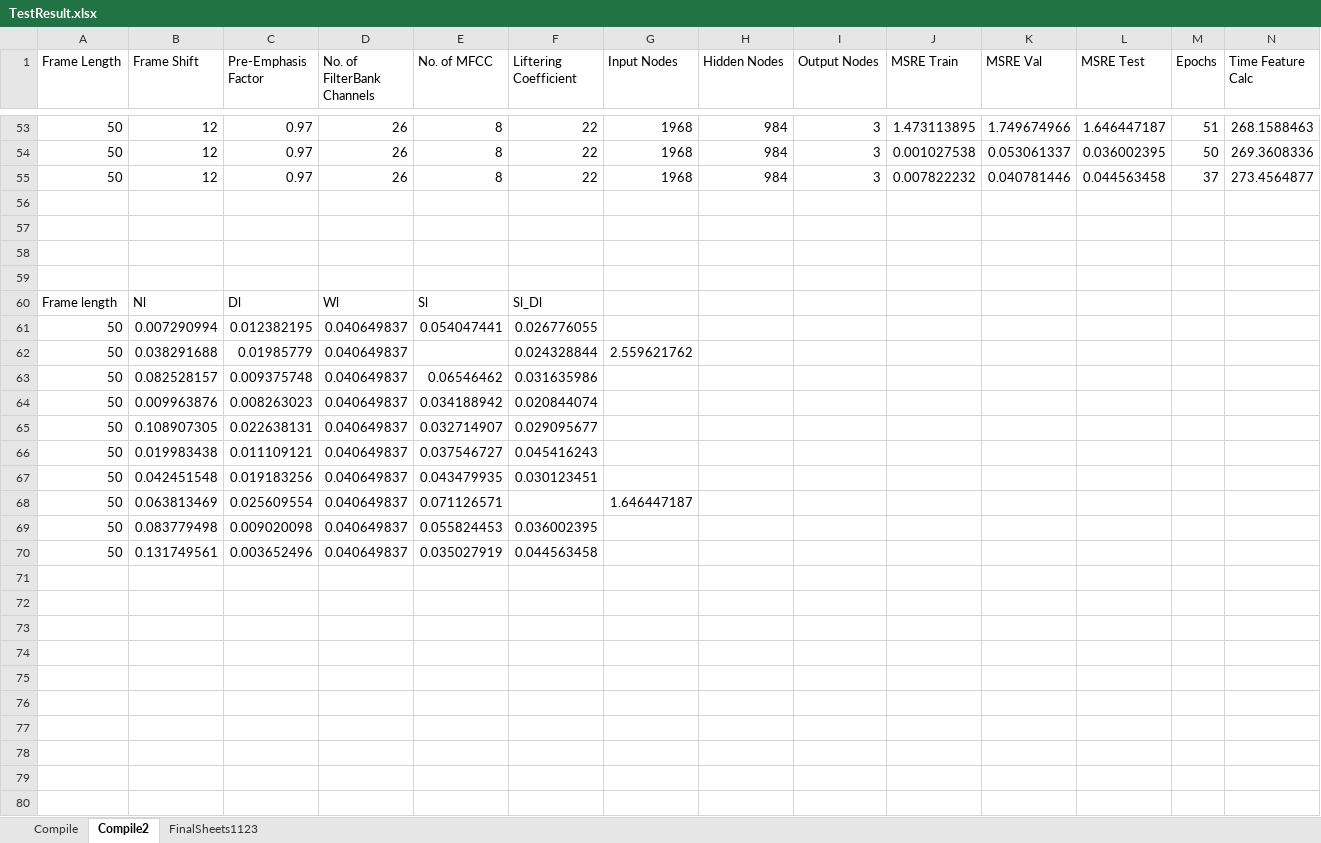
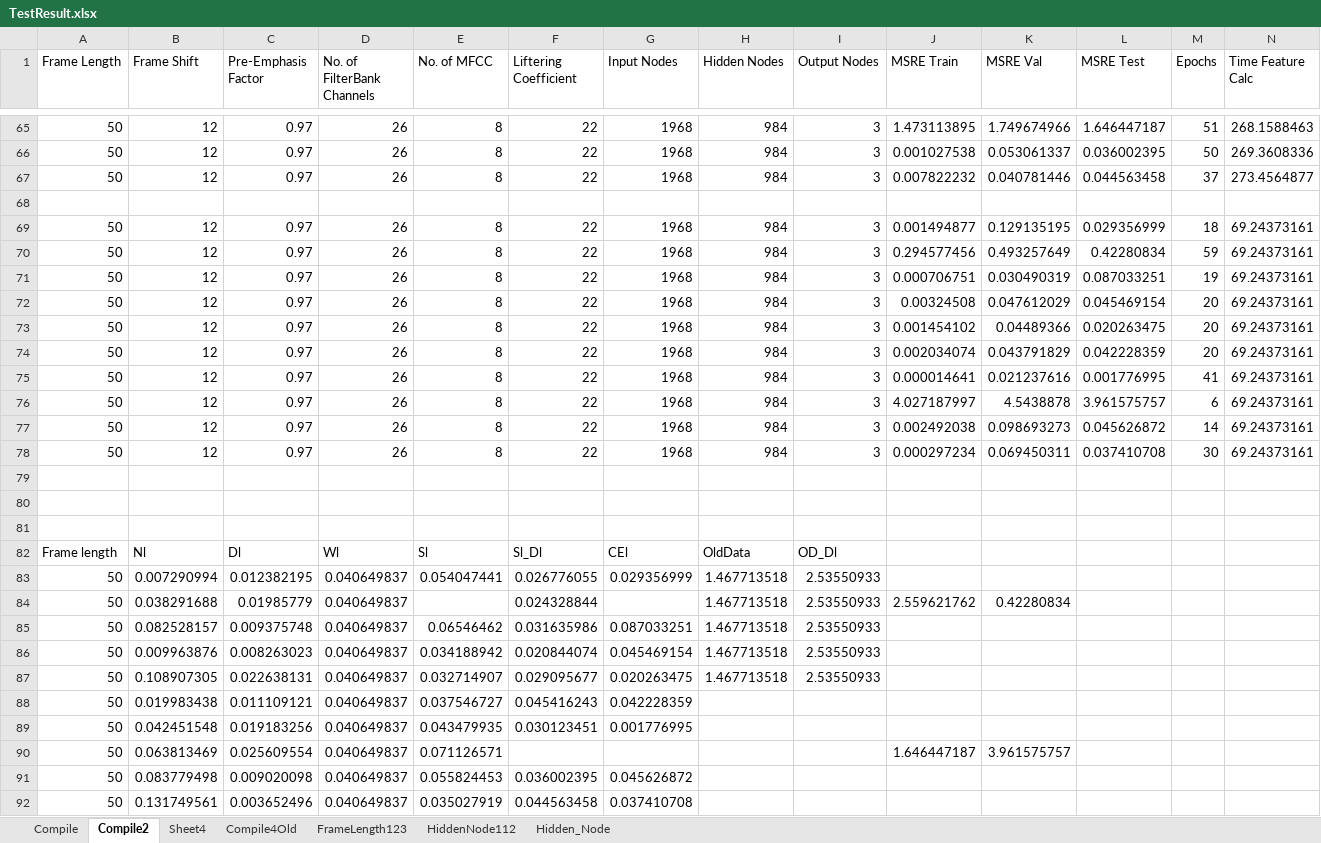
Before and after one commit to architmatta/Band, an Excel workbook: optimize_processing/TestResult.xlsx, sheet Compile2, drawn as a sheet; only a part is shown, gaps mark what is left out; values as stored, in another font and other column widths than the file's, no borders; charts and pictures not drawn; addresses are those after the commit; rows hold the shown columns only; the diff covers the shown part only; the diff names each change by its address in the sheet, - before the commit and + after, or states it on an @@ line.

```diff
--- a/optimize_processing/TestResult.xlsx (sheet Compile2)
+++ b/optimize_processing/TestResult.xlsx (sheet Compile2)
-sheet tab: FinalSheets1123
+sheet tab: Sheet4
+sheet tab: Compile4Old
+sheet tab: FrameLength123
+sheet tab: HiddenNode112
+sheet tab: Hidden_Node
+row 69: 50 | 12 | 0.97 | 26 | 8 | 22 | 1968 | 984 | 3 | 0.001494877 | 0.129135195 | 0.029356999 | 18 | 69.24373161
+row 70: 50 | 12 | 0.97 | 26 | 8 | 22 | 1968 | 984 | 3 | 0.294577456 | 0.493257649 | 0.42280834 | 59 | 69.24373161
+row 71: 50 | 12 | 0.97 | 26 | 8 | 22 | 1968 | 984 | 3 | 0.000706751 | 0.030490319 | 0.087033251 | 19 | 69.24373161
+row 72: 50 | 12 | 0.97 | 26 | 8 | 22 | 1968 | 984 | 3 | 0.00324508 | 0.047612029 | 0.045469154 | 20 | 69.24373161
+row 73: 50 | 12 | 0.97 | 26 | 8 | 22 | 1968 | 984 | 3 | 0.001454102 | 0.04489366 | 0.020263475 | 20 | 69.24373161
+row 74: 50 | 12 | 0.97 | 26 | 8 | 22 | 1968 | 984 | 3 | 0.002034074 | 0.043791829 | 0.042228359 | 20 | 69.24373161
+row 75: 50 | 12 | 0.97 | 26 | 8 | 22 | 1968 | 984 | 3 | 0.000014641 | 0.021237616 | 0.001776995 | 41 | 69.24373161
+row 76: 50 | 12 | 0.97 | 26 | 8 | 22 | 1968 | 984 | 3 | 4.027187997 | 4.5438878 | 3.961575757 | 6 | 69.24373161
+row 77: 50 | 12 | 0.97 | 26 | 8 | 22 | 1968 | 984 | 3 | 0.002492038 | 0.098693273 | 0.045626872 | 14 | 69.24373161
+row 78: 50 | 12 | 0.97 | 26 | 8 | 22 | 1968 | 984 | 3 | 0.000297234 | 0.069450311 | 0.037410708 | 30 | 69.24373161
-G82 (Input Nodes): (empty)
+G82 (Input Nodes): CEl
-H82 (Hidden Nodes): (empty)
+H82 (Hidden Nodes): OldData
-I82 (Output Nodes): (empty)
+I82 (Output Nodes): OD_Dl
-G83 (Input Nodes): (empty)
+G83 (Input Nodes): 0.029356999
-H83:H87 (Hidden Nodes): (empty)
+H83:H87 (Hidden Nodes): 1.467713518
-I83:I87 (Output Nodes): (empty)
+I83:I87 (Output Nodes): 2.53550933
-G84 (Input Nodes): 2.559621762
+G84 (Input Nodes): (empty)
-J84 (MSRE Train): (empty)
+J84 (MSRE Train): 2.559621762
-K84 (MSRE Val): (empty)
+K84 (MSRE Val): 0.42280834
-G85 (Input Nodes): (empty)
+G85 (Input Nodes): 0.087033251
-G86 (Input Nodes): (empty)
+G86 (Input Nodes): 0.045469154
-G87 (Input Nodes): (empty)
+G87 (Input Nodes): 0.020263475
-G88 (Input Nodes): (empty)
+G88 (Input Nodes): 0.042228359
-G89 (Input Nodes): (empty)
+G89 (Input Nodes): 0.001776995
-G90 (Input Nodes): 1.646447187
+G90 (Input Nodes): (empty)
-J90 (MSRE Train): (empty)
+J90 (MSRE Train): 1.646447187
-K90 (MSRE Val): (empty)
+K90 (MSRE Val): 3.961575757
-G91 (Input Nodes): (empty)
+G91 (Input Nodes): 0.045626872
-G92 (Input Nodes): (empty)
+G92 (Input Nodes): 0.037410708
```
Also changed, not shown: 12 added rows elsewhere in this sheet, charts or pictures, optimize_processing/ErrorCasesAnalysis.xlsx, 4 other files.
